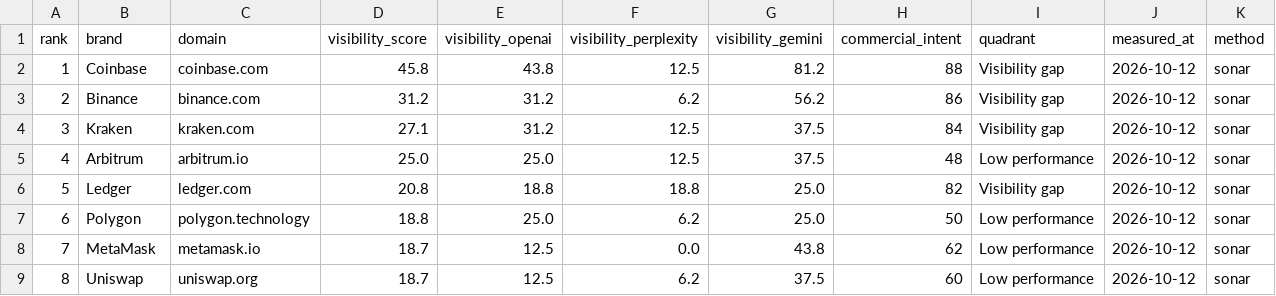
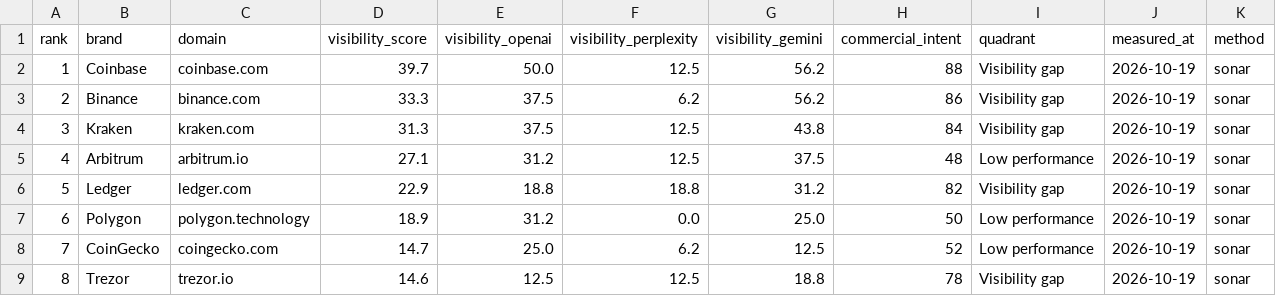
Before and after one commit to creanlab/ai-visibility-index, a CSV file: data/dablock/aiv.csv, drawn as a sheet; only a part is shown; the diff covers the shown part only.

```diff
--- a/data/dablock/aiv.csv
+++ b/data/dablock/aiv.csv
@@ -1,9 +1,9 @@
 rank,brand,domain,visibility_score,visibility_openai,visibility_perplexity,visibility_gemini,commercial_intent,quadrant,measured_at,method
-1,Coinbase,coinbase.com,45.8,43.8,12.5,81.2,88,Visibility gap,2026-10-12,sonar
-2,Binance,binance.com,31.2,31.2,6.2,56.2,86,Visibility gap,2026-10-12,sonar
-3,Kraken,kraken.com,27.1,31.2,12.5,37.5,84,Visibility gap,2026-10-12,sonar
-4,Arbitrum,arbitrum.io,25.0,25.0,12.5,37.5,48,Low performance,2026-10-12,sonar
-5,Ledger,ledger.com,20.8,18.8,18.8,25.0,82,Visibility gap,2026-10-12,sonar
-6,Polygon,polygon.technology,18.8,25.0,6.2,25.0,50,Low performance,2026-10-12,sonar
-7,MetaMask,metamask.io,18.7,12.5,0.0,43.8,62,Low performance,2026-10-12,sonar
-8,Uniswap,uniswap.org,18.7,12.5,6.2,37.5,60,Low performance,2026-10-12,sonar
+1,Coinbase,coinbase.com,39.7,50.0,12.5,56.2,88,Visibility gap,2026-10-19,sonar
+2,Binance,binance.com,33.3,37.5,6.2,56.2,86,Visibility gap,2026-10-19,sonar
+3,Kraken,kraken.com,31.3,37.5,12.5,43.8,84,Visibility gap,2026-10-19,sonar
+4,Arbitrum,arbitrum.io,27.1,31.2,12.5,37.5,48,Low performance,2026-10-19,sonar
+5,Ledger,ledger.com,22.9,18.8,18.8,31.2,82,Visibility gap,2026-10-19,sonar
+6,Polygon,polygon.technology,18.9,31.2,0.0,25.0,50,Low performance,2026-10-19,sonar
+7,CoinGecko,coingecko.com,14.7,25.0,6.2,12.5,52,Low performance,2026-10-19,sonar
+8,Trezor,trezor.io,14.6,12.5,12.5,18.8,78,Visibility gap,2026-10-19,sonar
```
Also changed, not shown: 74 edited cells elsewhere in this file, data/dabyte/aiv.csv, 6 other files.
